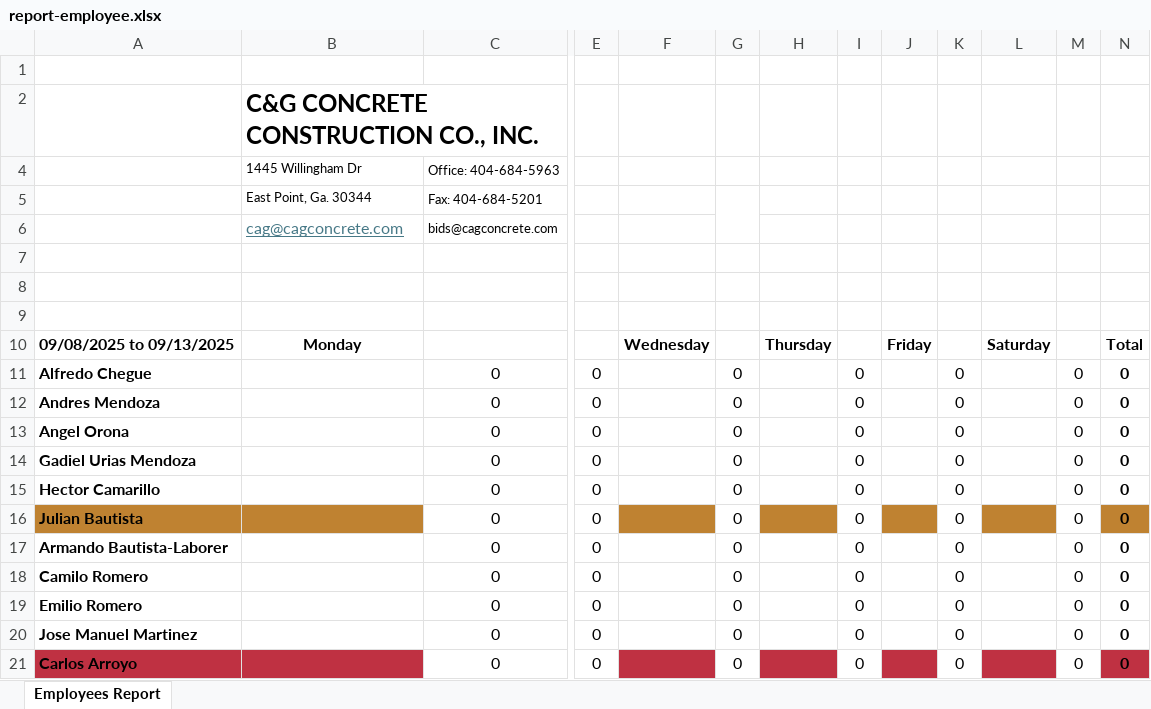
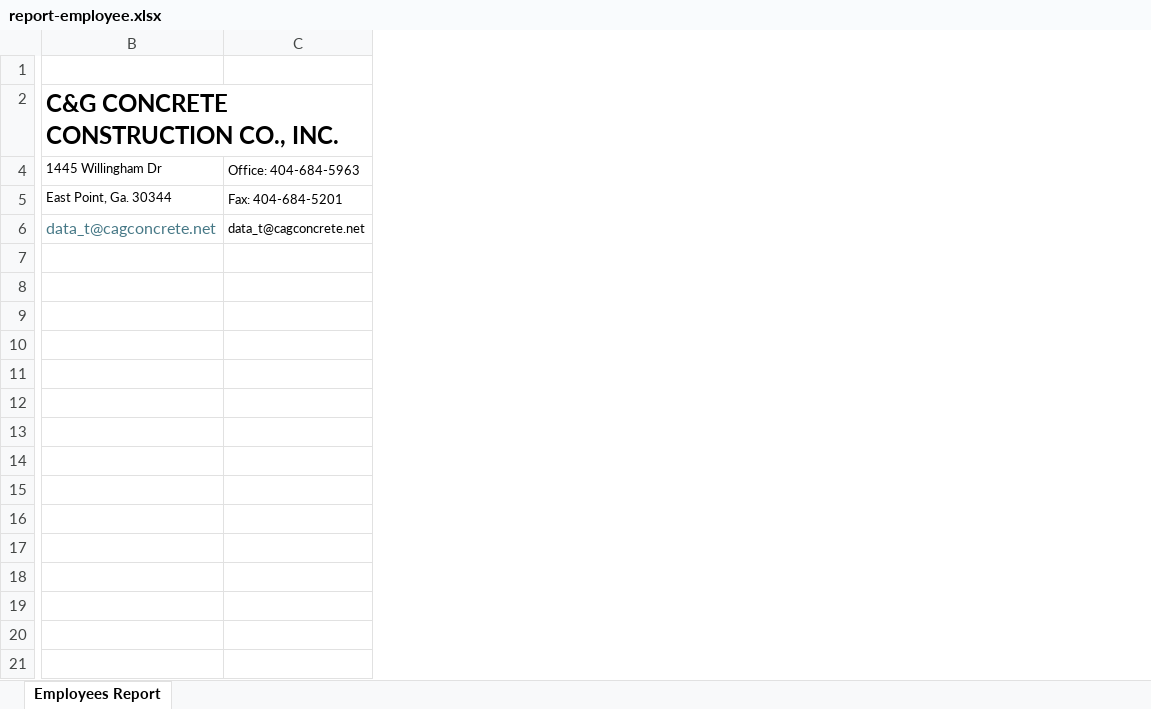
Before and after one commit to aaiglesias85/cag_concrete, an Excel workbook: public/uploads/excel/report-employee.xlsx, sheet Employees Report, drawn as a sheet; only a part is shown, gaps mark what is left out; values as stored, in another font and other column widths than the file's, no borders; charts and pictures not drawn; removed rows and columns are numbered as before the commit, all else as after; rows hold the shown columns only; the diff covers the shown part only; the diff names each change by its address in the sheet, - before the commit and + after, or states it on an @@ line.

```diff
--- a/public/uploads/excel/report-employee.xlsx (sheet Employees Report)
+++ b/public/uploads/excel/report-employee.xlsx (sheet Employees Report)
-column A, empty
-column C, rows 4-6: Office: 404-684-5963 | Fax: 404-684-5201 | bids@cagconcrete.com
+column C, rows 4-6: Office: 404-684-5963 | Fax: 404-684-5201 | data_t@cagconcrete.net
-column E, empty
-column F, empty
-column G, empty
-column H, empty
-column I, empty
-column J, empty
-column K, empty
-column L, empty
-column M, empty
-column N, empty
-B6: cag@cagconcrete.com
+B6: data_t@cagconcrete.net
-B6 underline: on
+B6 underline: off
-row 7: (empty)
-row 8: (empty)
-row 9: (empty)
-row 10: 09/08/2025 to 09/13/2025 | Monday |  |  | Wednesday |  | Thursday |  | Friday |  | Saturday |  | Total
-row 11: Alfredo Chegue |  | 0 | 0 |  | 0 |  | 0 |  | 0 |  | 0 | 0
-row 12: Andres Mendoza |  | 0 | 0 |  | 0 |  | 0 |  | 0 |  | 0 | 0
-row 13: Angel Orona |  | 0 | 0 |  | 0 |  | 0 |  | 0 |  | 0 | 0
-row 14: Gadiel Urias Mendoza |  | 0 | 0 |  | 0 |  | 0 |  | 0 |  | 0 | 0
-row 15: Hector Camarillo |  | 0 | 0 |  | 0 |  | 0 |  | 0 |  | 0 | 0
-row 16: Julian Bautista |  | 0 | 0 |  | 0 |  | 0 |  | 0 |  | 0 | 0
-row 17: Armando Bautista-Laborer |  | 0 | 0 |  | 0 |  | 0 |  | 0 |  | 0 | 0
-row 18: Camilo Romero |  | 0 | 0 |  | 0 |  | 0 |  | 0 |  | 0 | 0
-row 19: Emilio Romero |  | 0 | 0 |  | 0 |  | 0 |  | 0 |  | 0 | 0
-row 20: Jose Manuel Martinez |  | 0 | 0 |  | 0 |  | 0 |  | 0 |  | 0 | 0
-row 21: Carlos Arroyo |  | 0 | 0 |  | 0 |  | 0 |  | 0 |  | 0 | 0
```
Also changed, not shown: 65 removed rows, 1 added column and merged cells elsewhere in this sheet, charts or pictures, public/bundles/metronic8/excel/invoice.xlsx, public/bundles/metronic8/excel/report-employee.xlsx, 22 other files.
